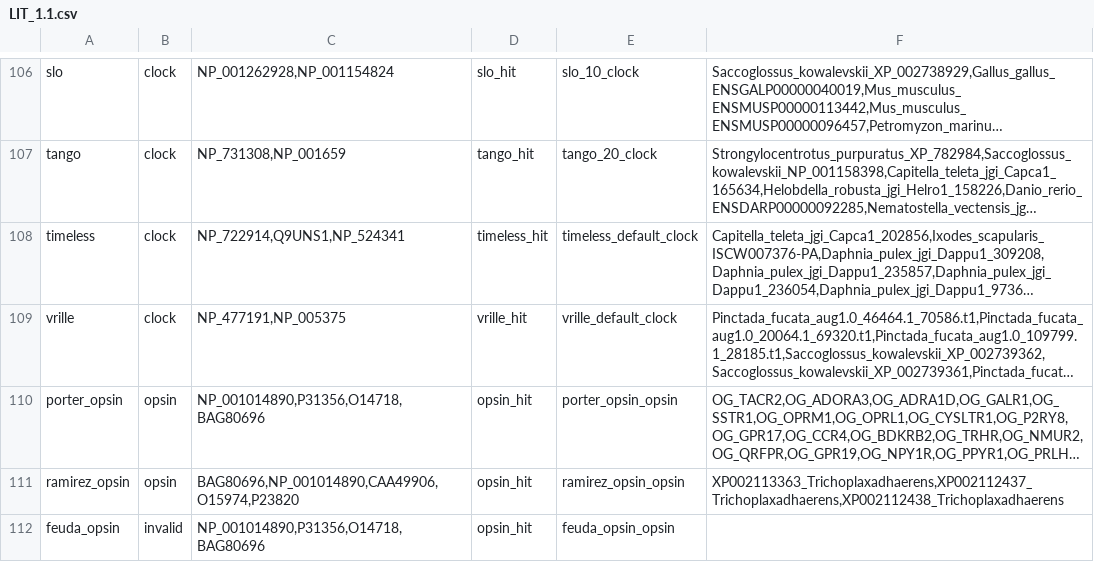
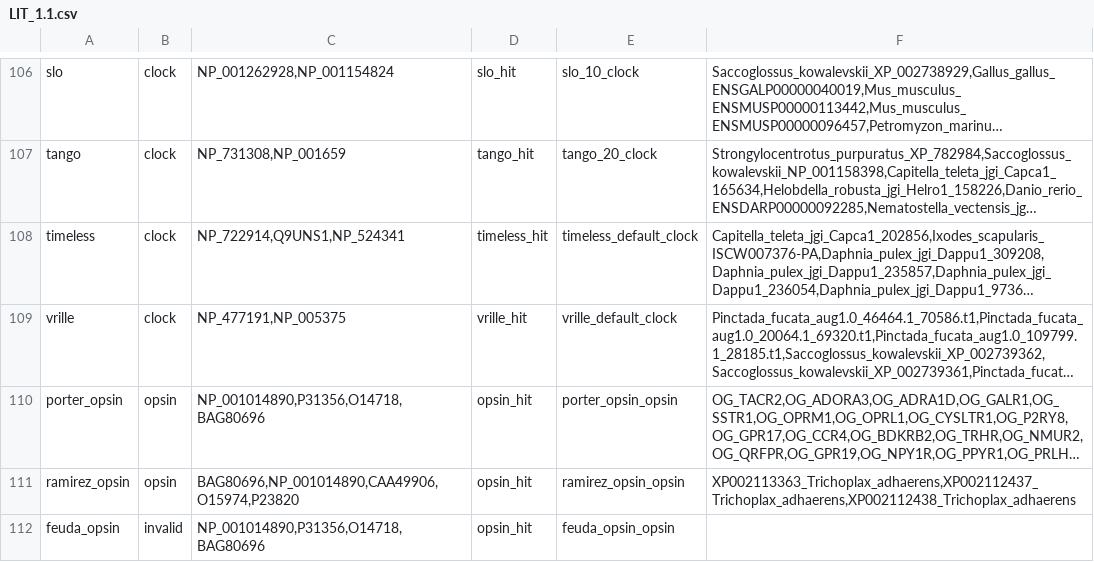
Before and after one commit to MartinGuehmann/PIA2, a CSV file: pia/LIT_1.1/LIT_1.1.csv, drawn as a sheet; only a part is shown, gaps mark what is left out; long unchanged cells end in …; the diff names each change by its address in the sheet, - before the commit and + after, or states it on an @@ line.

```diff
--- a/pia/LIT_1.1/LIT_1.1.csv
+++ b/pia/LIT_1.1/LIT_1.1.csv
-F111: XP002113363_Trichoplaxadhaerens,XP002112437_Trichoplaxadhaerens,XP002112438_Trichoplaxadhaerens
+F111: XP002113363_Trichoplax_adhaerens,XP002112437_Trichoplax_adhaerens,XP002112438_Trichoplax_adhaerens
```
Also changed, not shown: 3 other files.
